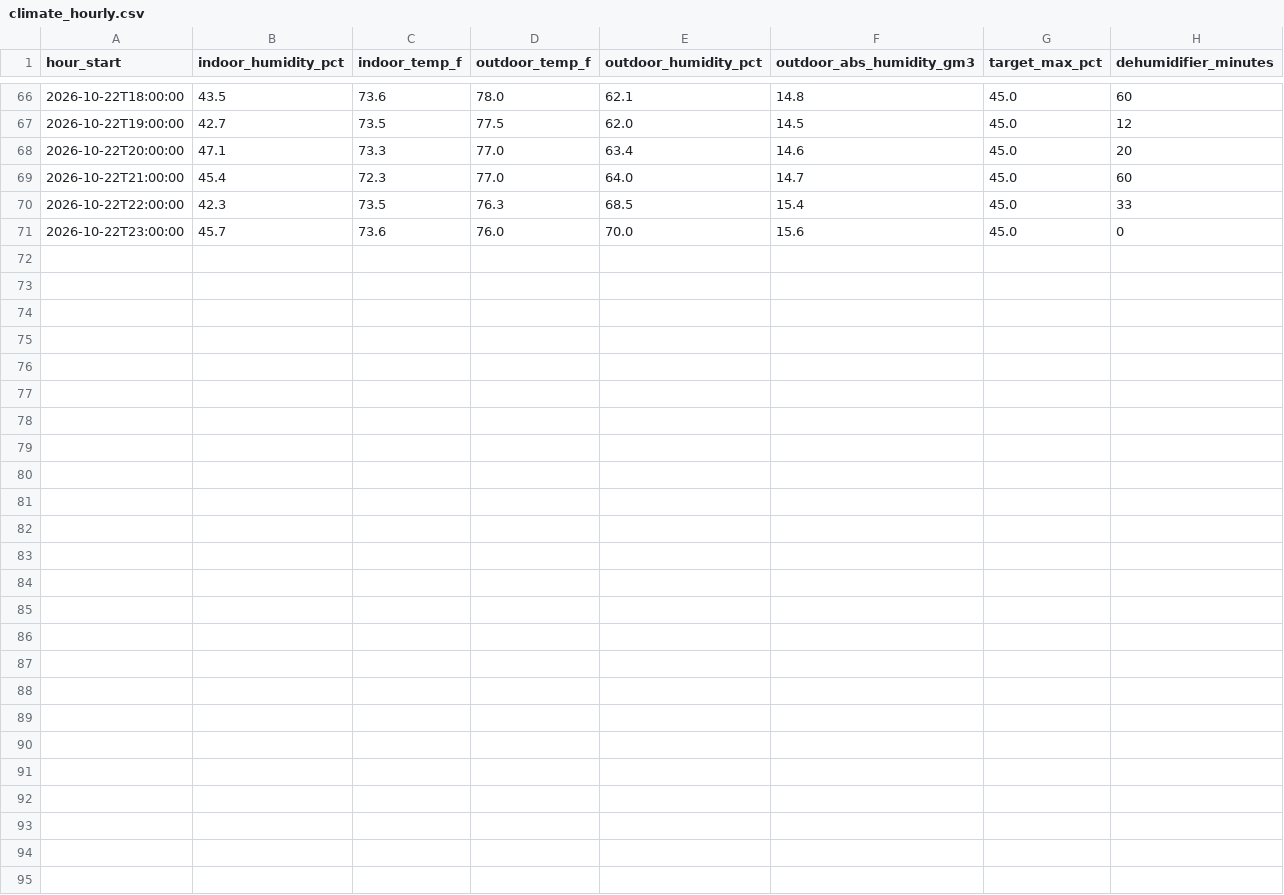
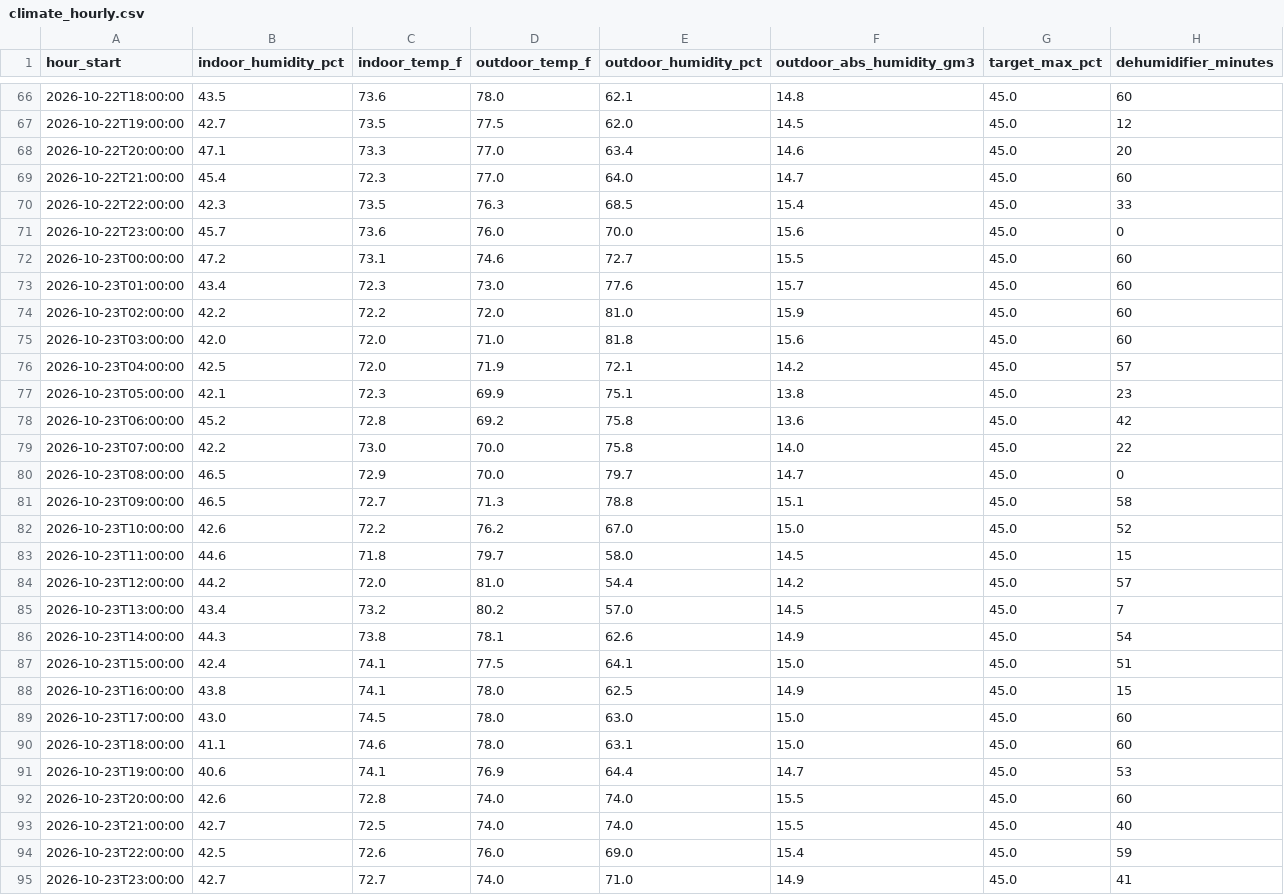
Before and after one commit to rcammerata/data-portfolio, a CSV file: docs/data/climate_hourly.csv, drawn as a sheet; only a part is shown, gaps mark what is left out; the diff names each change by its address in the sheet, - before the commit and + after, or states it on an @@ line.

Commit message:
Update data and reports (2026-10-27)

```diff
--- a/docs/data/climate_hourly.csv
+++ b/docs/data/climate_hourly.csv
+row 72: 2026-10-23T00:00:00 | 47.2 | 73.1 | 74.6 | 72.7 | 15.5 | 45.0 | 60
+row 73: 2026-10-23T01:00:00 | 43.4 | 72.3 | 73.0 | 77.6 | 15.7 | 45.0 | 60
+row 74: 2026-10-23T02:00:00 | 42.2 | 72.2 | 72.0 | 81.0 | 15.9 | 45.0 | 60
+row 75: 2026-10-23T03:00:00 | 42.0 | 72.0 | 71.0 | 81.8 | 15.6 | 45.0 | 60
+row 76: 2026-10-23T04:00:00 | 42.5 | 72.0 | 71.9 | 72.1 | 14.2 | 45.0 | 57
+row 77: 2026-10-23T05:00:00 | 42.1 | 72.3 | 69.9 | 75.1 | 13.8 | 45.0 | 23
+row 78: 2026-10-23T06:00:00 | 45.2 | 72.8 | 69.2 | 75.8 | 13.6 | 45.0 | 42
+row 79: 2026-10-23T07:00:00 | 42.2 | 73.0 | 70.0 | 75.8 | 14.0 | 45.0 | 22
+row 80: 2026-10-23T08:00:00 | 46.5 | 72.9 | 70.0 | 79.7 | 14.7 | 45.0 | 0
+row 81: 2026-10-23T09:00:00 | 46.5 | 72.7 | 71.3 | 78.8 | 15.1 | 45.0 | 58
+row 82: 2026-10-23T10:00:00 | 42.6 | 72.2 | 76.2 | 67.0 | 15.0 | 45.0 | 52
+row 83: 2026-10-23T11:00:00 | 44.6 | 71.8 | 79.7 | 58.0 | 14.5 | 45.0 | 15
+row 84: 2026-10-23T12:00:00 | 44.2 | 72.0 | 81.0 | 54.4 | 14.2 | 45.0 | 57
+row 85: 2026-10-23T13:00:00 | 43.4 | 73.2 | 80.2 | 57.0 | 14.5 | 45.0 | 7
+row 86: 2026-10-23T14:00:00 | 44.3 | 73.8 | 78.1 | 62.6 | 14.9 | 45.0 | 54
+row 87: 2026-10-23T15:00:00 | 42.4 | 74.1 | 77.5 | 64.1 | 15.0 | 45.0 | 51
+row 88: 2026-10-23T16:00:00 | 43.8 | 74.1 | 78.0 | 62.5 | 14.9 | 45.0 | 15
+row 89: 2026-10-23T17:00:00 | 43.0 | 74.5 | 78.0 | 63.0 | 15.0 | 45.0 | 60
+row 90: 2026-10-23T18:00:00 | 41.1 | 74.6 | 78.0 | 63.1 | 15.0 | 45.0 | 60
+row 91: 2026-10-23T19:00:00 | 40.6 | 74.1 | 76.9 | 64.4 | 14.7 | 45.0 | 53
+row 92: 2026-10-23T20:00:00 | 42.6 | 72.8 | 74.0 | 74.0 | 15.5 | 45.0 | 60
+row 93: 2026-10-23T21:00:00 | 42.7 | 72.5 | 74.0 | 74.0 | 15.5 | 45.0 | 40
+row 94: 2026-10-23T22:00:00 | 42.5 | 72.6 | 76.0 | 69.0 | 15.4 | 45.0 | 59
+row 95: 2026-10-23T23:00:00 | 42.7 | 72.7 | 74.0 | 71.0 | 14.9 | 45.0 | 41
```
Also changed, not shown: docs/data/climate_daily.csv, 6 other files.
